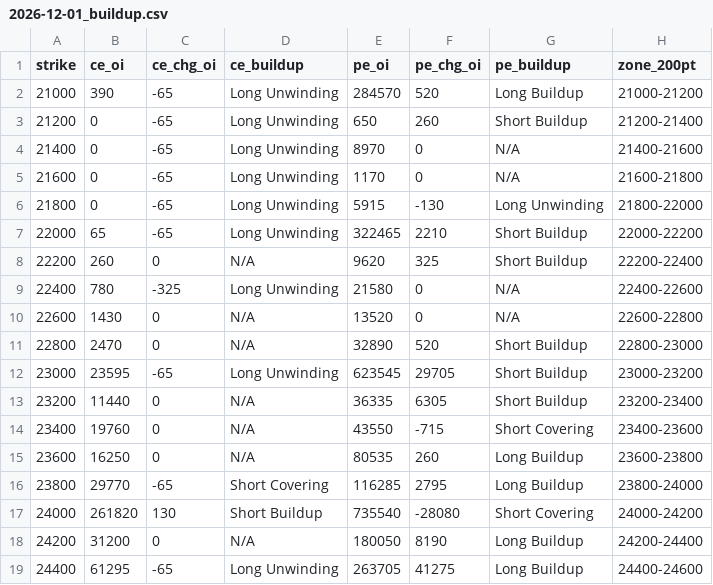
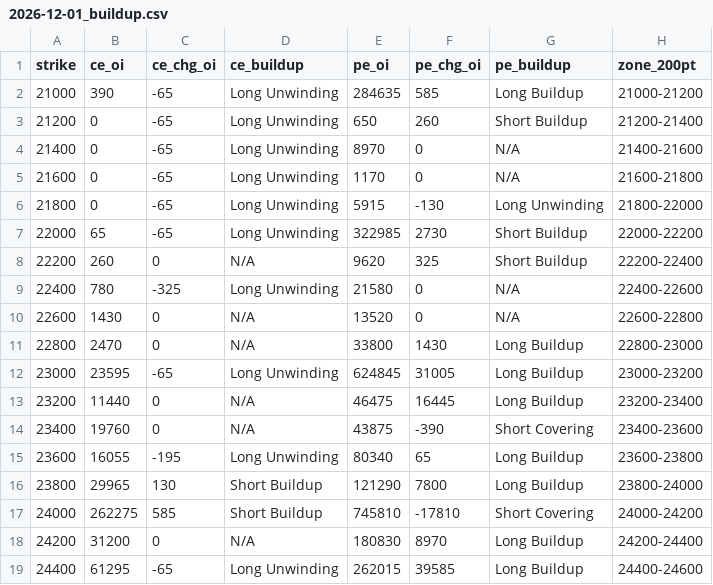
Before and after one commit to ddtambe/Nifty50_Options, a CSV file: data/2026-11-18/2026-12-01_buildup.csv, drawn as a sheet; only a part is shown; the diff covers the shown part only.

```diff
--- a/data/2026-11-18/2026-12-01_buildup.csv
+++ b/data/2026-11-18/2026-12-01_buildup.csv
@@ -1,3 +1,3 @@
 strike,ce_oi,ce_chg_oi,ce_buildup,pe_oi,pe_chg_oi,pe_buildup,zone_200pt
-21000,390,-65,Long Unwinding,284570,520,Long Buildup,21000-21200
+21000,390,-65,Long Unwinding,284635,585,Long Buildup,21000-21200
 21200,0,-65,Long Unwinding,650,260,Short Buildup,21200-21400
@@ -6,3 +6,3 @@ strike,ce_oi,ce_chg_oi,ce_buildup,pe_oi,pe_chg_oi,pe_buildup,zone_200pt
 21800,0,-65,Long Unwinding,5915,-130,Long Unwinding,21800-22000
-22000,65,-65,Long Unwinding,322465,2210,Short Buildup,22000-22200
+22000,65,-65,Long Unwinding,322985,2730,Short Buildup,22000-22200
 22200,260,0,N/A,9620,325,Short Buildup,22200-22400
@@ -10,10 +10,10 @@ strike,ce_oi,ce_chg_oi,ce_buildup,pe_oi,pe_chg_oi,pe_buildup,zone_200pt
 22600,1430,0,N/A,13520,0,N/A,22600-22800
-22800,2470,0,N/A,32890,520,Short Buildup,22800-23000
-23000,23595,-65,Long Unwinding,623545,29705,Short Buildup,23000-23200
-23200,11440,0,N/A,36335,6305,Short Buildup,23200-23400
-23400,19760,0,N/A,43550,-715,Short Covering,23400-23600
-23600,16250,0,N/A,80535,260,Long Buildup,23600-23800
-23800,29770,-65,Short Covering,116285,2795,Long Buildup,23800-24000
-24000,261820,130,Short Buildup,735540,-28080,Short Covering,24000-24200
-24200,31200,0,N/A,180050,8190,Long Buildup,24200-24400
-24400,61295,-65,Long Unwinding,263705,41275,Long Buildup,24400-24600
+22800,2470,0,N/A,33800,1430,Long Buildup,22800-23000
+23000,23595,-65,Long Unwinding,624845,31005,Long Buildup,23000-23200
+23200,11440,0,N/A,46475,16445,Long Buildup,23200-23400
+23400,19760,0,N/A,43875,-390,Short Covering,23400-23600
+23600,16055,-195,Long Unwinding,80340,65,Long Buildup,23600-23800
+23800,29965,130,Short Buildup,121290,7800,Long Buildup,23800-24000
+24000,262275,585,Short Buildup,745810,-17810,Short Covering,24000-24200
+24200,31200,0,N/A,180830,8970,Long Buildup,24200-24400
+24400,61295,-65,Long Unwinding,262015,39585,Long Buildup,24400-24600
```
Also changed, not shown: 62 edited cells elsewhere in this file, data/2026-11-18/2026-11-23_raw.csv, data/2026-11-18/2026-12-01_raw.csv, 7 other files.
